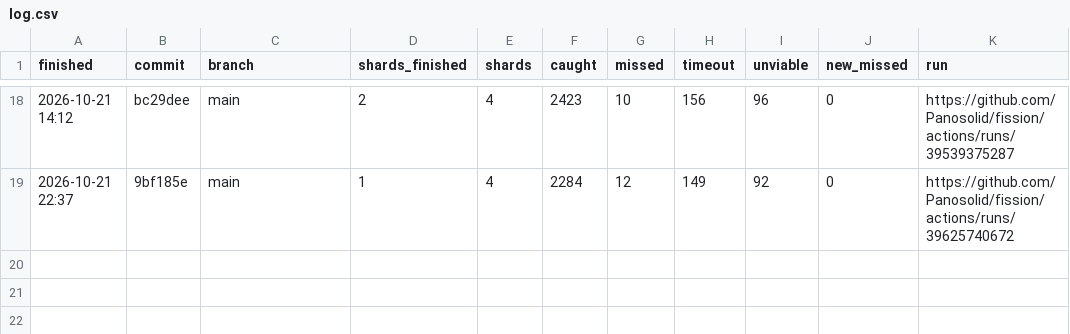
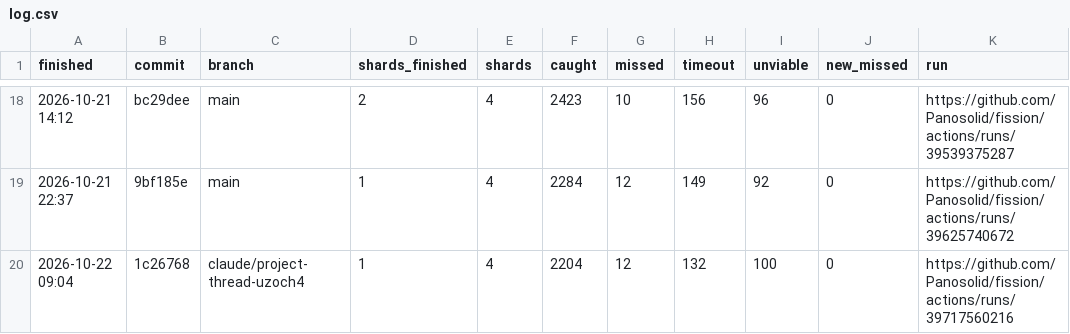
Before and after one commit to Panosolid/fission, a CSV file: mutants/log.csv, drawn as a sheet; only a part is shown, gaps mark what is left out; the diff names each change by its address in the sheet, - before the commit and + after, or states it on an @@ line.

```diff
--- a/mutants/log.csv
+++ b/mutants/log.csv
+row 20: 2026-10-22 09:04 | 1c26768 | claude/project-thread-uzoch4 | 1 | 4 | 2204 | 12 | 132 | 100 | 0 | https://github.com/Panosolid/fission/actions/runs/39717560216
```
Also changed, not shown: 10 other files.
